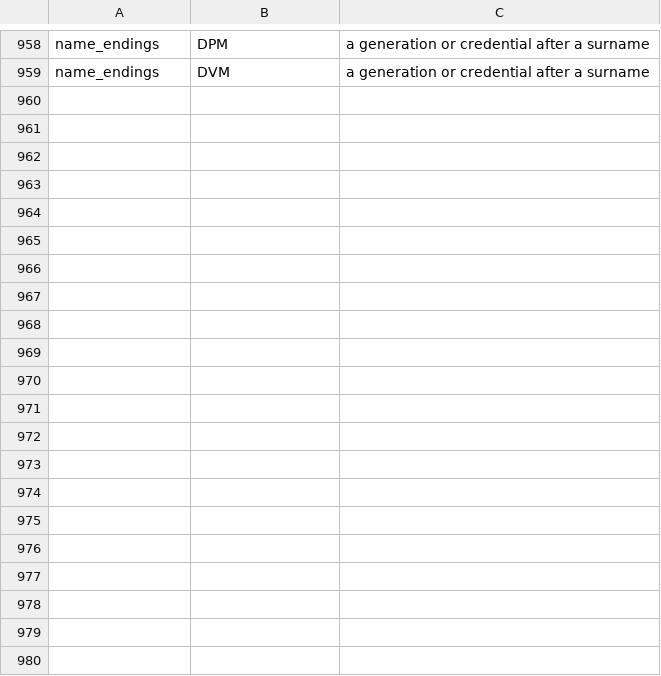
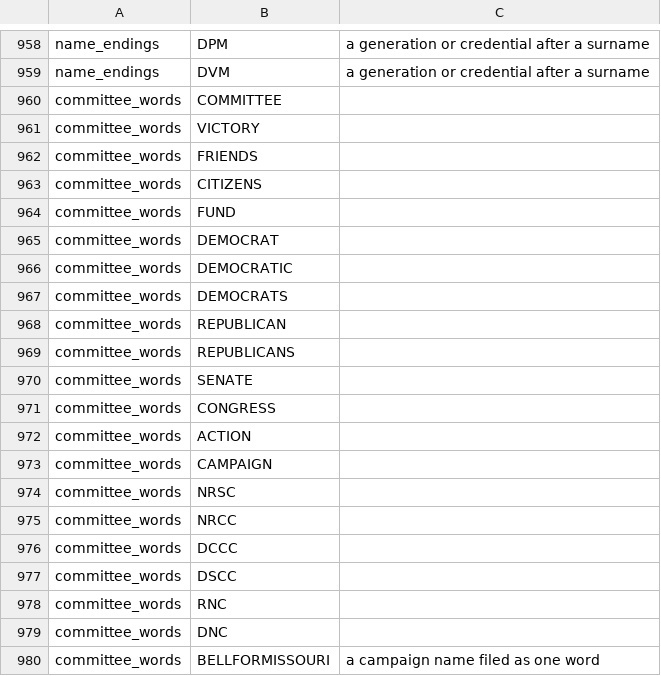
Before and after one commit to tareeqemad/fec-pipeline, a CSV file: data/config/word_lists.csv, drawn as a sheet; only a part is shown, gaps mark what is left out; the diff names each change by its address in the sheet, - before the commit and + after, or states it on an @@ line.

```diff
--- a/data/config/word_lists.csv
+++ b/data/config/word_lists.csv
+row 960: committee_words | COMMITTEE
+row 961: committee_words | VICTORY
+row 962: committee_words | FRIENDS
+row 963: committee_words | CITIZENS
+row 964: committee_words | FUND
+row 965: committee_words | DEMOCRAT
+row 966: committee_words | DEMOCRATIC
+row 967: committee_words | DEMOCRATS
+row 968: committee_words | REPUBLICAN
+row 969: committee_words | REPUBLICANS
+row 970: committee_words | SENATE
+row 971: committee_words | CONGRESS
+row 972: committee_words | ACTION
+row 973: committee_words | CAMPAIGN
+row 974: committee_words | NRSC
+row 975: committee_words | NRCC
+row 976: committee_words | DCCC
+row 977: committee_words | DSCC
+row 978: committee_words | RNC
+row 979: committee_words | DNC
+row 980: committee_words | BELLFORMISSOURI | a campaign name filed as one word
```
Also changed, not shown: 10 other files.
